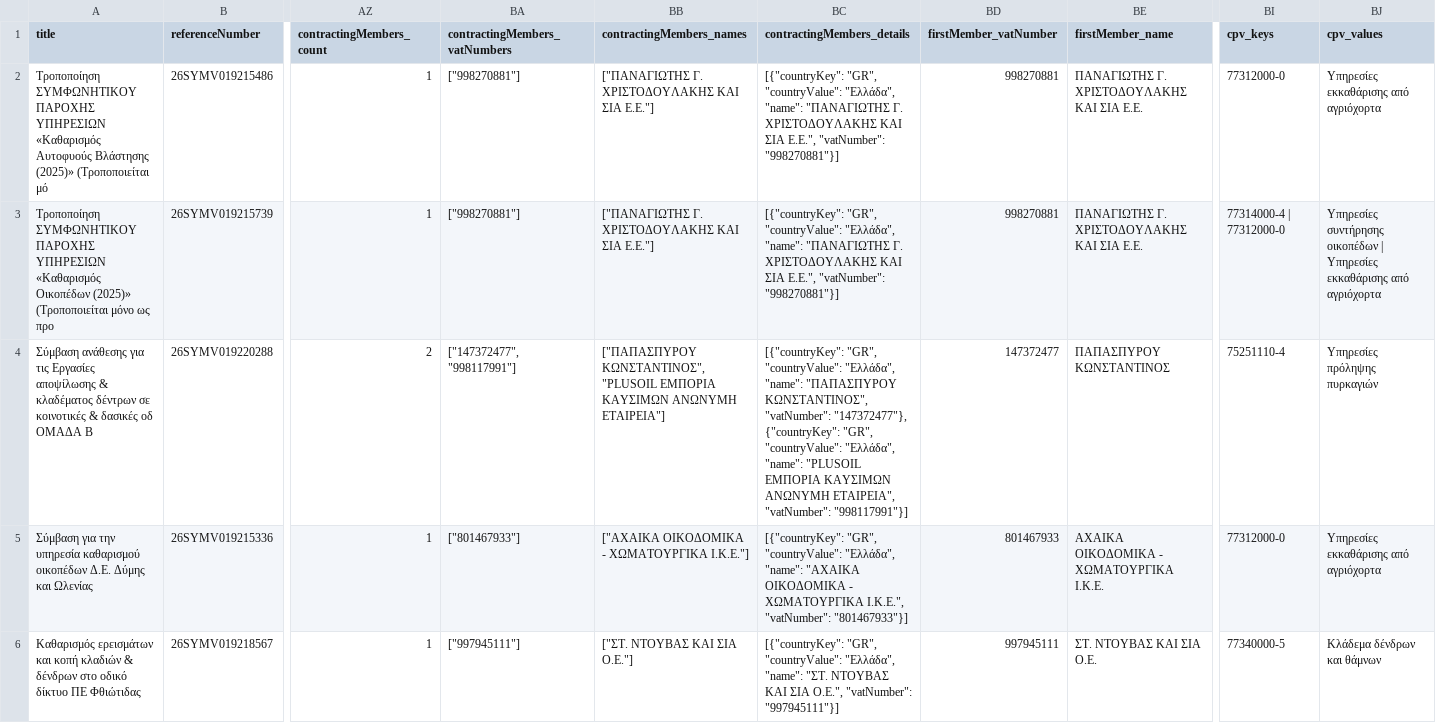
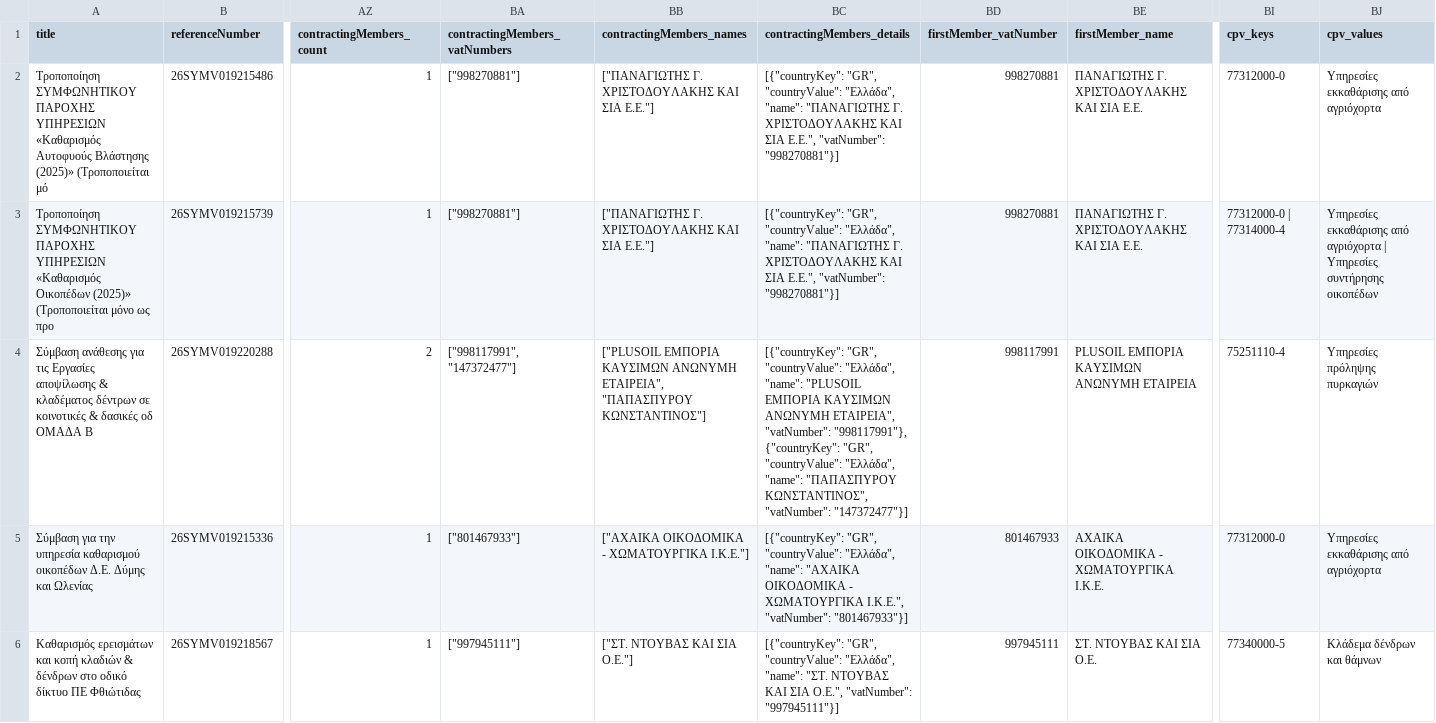
Before and after one commit to troboukis/2026_fire_protection, a CSV file: data/raw_procurements.csv, drawn as a sheet; only a part is shown, gaps mark what is left out; the diff names each change by its address in the sheet, - before the commit and + after, or states it on an @@ line.

```diff
--- a/data/raw_procurements.csv
+++ b/data/raw_procurements.csv
-BI3 (cpv_keys): 77314000-4 | 77312000-0
+BI3 (cpv_keys): 77312000-0 | 77314000-4
-BJ3 (cpv_values): Υπηρεσίες συντήρησης οικοπέδων | Υπηρεσίες εκκαθάρισης από αγριόχορτα
+BJ3 (cpv_values): Υπηρεσίες εκκαθάρισης από αγριόχορτα | Υπηρεσίες συντήρησης οικοπέδων
-BA4 (contractingMembers_vatNumbers): ["147372477", "998117991"]
+BA4 (contractingMembers_vatNumbers): ["998117991", "147372477"]
-BB4 (contractingMembers_names): ["ΠΑΠΑΣΠΥΡΟΥ ΚΩΝΣΤΑΝΤΙΝΟΣ", "PLUSOIL ΕΜΠΟΡΙΑ ΚΑΥΣΙΜΩΝ ΑΝΩΝΥΜΗ ΕΤΑΙΡΕΙΑ"]
+BB4 (contractingMembers_names): ["PLUSOIL ΕΜΠΟΡΙΑ ΚΑΥΣΙΜΩΝ ΑΝΩΝΥΜΗ ΕΤΑΙΡΕΙΑ", "ΠΑΠΑΣΠΥΡΟΥ ΚΩΝΣΤΑΝΤΙΝΟΣ"]
-BC4 (contractingMembers_details): …"Ελλάδα", "name": "ΠΑΠΑΣΠΥΡΟΥ ΚΩΝΣΤΑΝΤΙΝΟΣ", "vatNumber": "147372477"}, {"countryKey": "GR", "countryValue": "Ελλάδα", "name": "PLUSOIL ΕΜΠΟΡΙΑ ΚΑΥΣΙΜΩΝ ΑΝΩΝΥΜΗ ΕΤΑΙΡΕΙΑ", "vatNumber": "998117991"}]
+BC4 (contractingMembers_details): …"Ελλάδα", "name": "PLUSOIL ΕΜΠΟΡΙΑ ΚΑΥΣΙΜΩΝ ΑΝΩΝΥΜΗ ΕΤΑΙΡΕΙΑ", "vatNumber": "998117991"}, {"countryKey": "GR", "countryValue": "Ελλάδα", "name": "ΠΑΠΑΣΠΥΡΟΥ ΚΩΝΣΤΑΝΤΙΝΟΣ", "vatNumber": "147372477"}]
-BD4 (firstMember_vatNumber): 147372477
+BD4 (firstMember_vatNumber): 998117991
-BE4 (firstMember_name): ΠΑΠΑΣΠΥΡΟΥ ΚΩΝΣΤΑΝΤΙΝΟΣ
+BE4 (firstMember_name): PLUSOIL ΕΜΠΟΡΙΑ ΚΑΥΣΙΜΩΝ ΑΝΩΝΥΜΗ ΕΤΑΙΡΕΙΑ
```
Also changed, not shown: logs/fetch_runs.csv, logs/kimdis_fetch_runs.csv, 1 other file.
